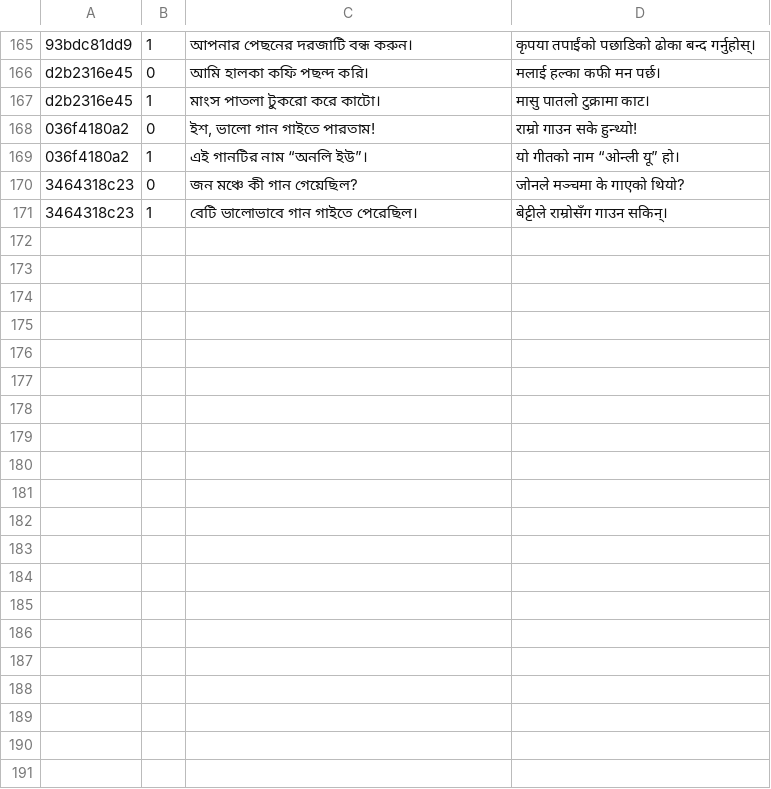
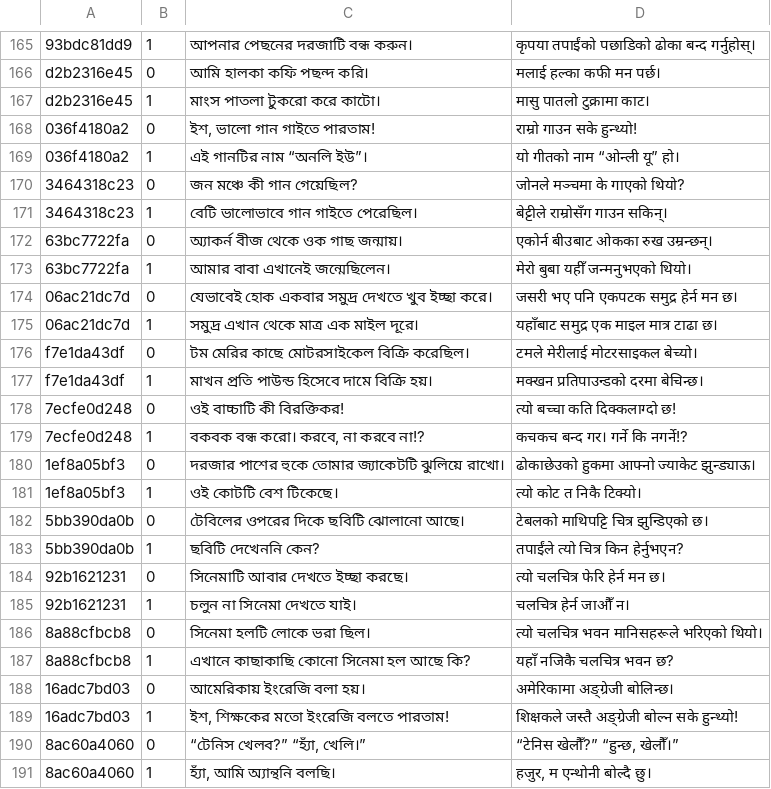
Before and after one commit to Mr04Nazmul/nihongo-path, a TSV file: translations/example-entry-overrides.tsv, drawn as a sheet; only a part is shown, gaps mark what is left out.

```diff
--- a/translations/example-entry-overrides.tsv
+++ b/translations/example-entry-overrides.tsv
@@ -171 +171,21 @@ d2b2316e45	1	মাংস পাতলা টুকরো করে কাটো
 3464318c23	1	বেটি ভালোভাবে গান গাইতে পেরেছিল।	बेट्टीले राम्रोसँग गाउन सकिन्।
+63bc7722fa	0	অ্যাকর্ন বীজ থেকে ওক গাছ জন্মায়।	एकोर्न बीउबाट ओकका रुख उम्रन्छन्।
+63bc7722fa	1	আমার বাবা এখানেই জন্মেছিলেন।	मेरो बुबा यहीँ जन्मनुभएको थियो।
+06ac21dc7d	0	যেভাবেই হোক একবার সমুদ্র দেখতে খুব ইচ্ছা করে।	जसरी भए पनि एकपटक समुद्र हेर्न मन छ।
+06ac21dc7d	1	সমুদ্র এখান থেকে মাত্র এক মাইল দূরে।	यहाँबाट समुद्र एक माइल मात्र टाढा छ।
+f7e1da43df	0	টম মেরির কাছে মোটরসাইকেল বিক্রি করেছিল।	टमले मेरीलाई मोटरसाइकल बेच्यो।
+f7e1da43df	1	মাখন প্রতি পাউন্ড হিসেবে দামে বিক্রি হয়।	मक्खन प्रतिपाउन्डको दरमा बेचिन्छ।
+7ecfe0d248	0	ওই বাচ্চাটি কী বিরক্তিকর!	त्यो बच्चा कति दिक्कलाग्दो छ!
+7ecfe0d248	1	বকবক বন্ধ করো। করবে, না করবে না!?	कचकच बन्द गर। गर्ने कि नगर्ने!?
+1ef8a05bf3	0	দরজার পাশের হুকে তোমার জ্যাকেটটি ঝুলিয়ে রাখো।	ढोकाछेउको हुकमा आफ्नो ज्याकेट झुन्ड्याऊ।
+1ef8a05bf3	1	ওই কোটটি বেশ টিকেছে।	त्यो कोट त निकै टिक्यो।
+5bb390da0b	0	টেবিলের ওপরের দিকে ছবিটি ঝোলানো আছে।	टेबलको माथिपट्टि चित्र झुन्डिएको छ।
+5bb390da0b	1	ছবিটি দেখেননি কেন?	तपाईंले त्यो चित्र किन हेर्नुभएन?
+92b1621231	0	সিনেমাটি আবার দেখতে ইচ্ছা করছে।	त्यो चलचित्र फेरि हेर्न मन छ।
+92b1621231	1	চলুন না সিনেমা দেখতে যাই।	चलचित्र हेर्न जाऔँ न।
+8a88cfbcb8	0	সিনেমা হলটি লোকে ভরা ছিল।	त्यो चलचित्र भवन मानिसहरूले भरिएको थियो।
+8a88cfbcb8	1	এখানে কাছাকাছি কোনো সিনেমা হল আছে কি?	यहाँ नजिकै चलचित्र भवन छ?
+16adc7bd03	0	আমেরিকায় ইংরেজি বলা হয়।	अमेरिकामा अङ्ग्रेजी बोलिन्छ।
+16adc7bd03	1	ইশ, শিক্ষকের মতো ইংরেজি বলতে পারতাম!	शिक्षकले जस्तै अङ्ग्रेजी बोल्न सके हुन्थ्यो!
+8ac60a4060	0	“টেনিস খেলব?” “হ্যাঁ, খেলি।”	“टेनिस खेलौँ?” “हुन्छ, खेलौँ।”
+8ac60a4060	1	হ্যাঁ, আমি অ্যান্থনি বলছি।	हजुर, म एन्थोनी बोल्दै छु।
```
Also changed, not shown: 3 other files.
